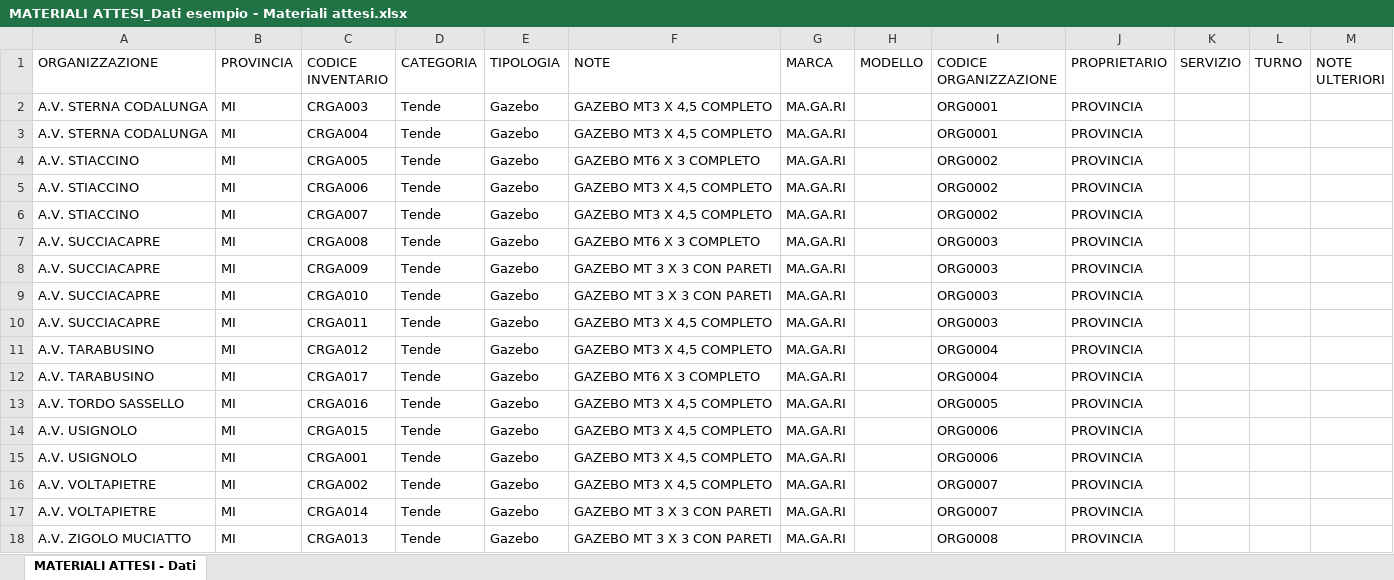
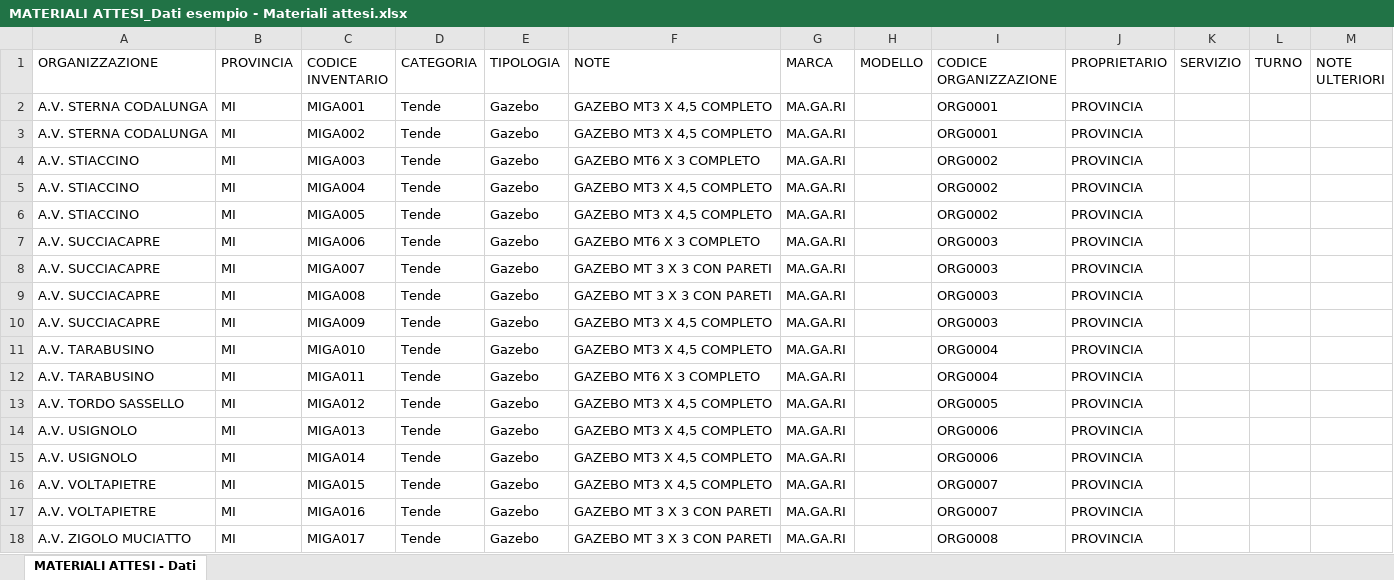
Before and after one commit to linkingtechnologies/camila-php-framework-app-plugin-segreteria-campo, an Excel workbook: examples/it/MATERIALI ATTESI_Dati esempio - Materiali attesi.xlsx, sheet MATERIALI ATTESI - Dati, drawn as a sheet; values as stored, in another font and other column widths than the file's, no borders; the diff names each change by its address in the sheet, - before the commit and + after, or states it on an @@ line.

Commit message:
Update MATERIALI ATTESI_Dati esempio - Materiali attesi.xlsx

```diff
--- a/examples/it/MATERIALI ATTESI_Dati esempio - Materiali attesi.xlsx (sheet MATERIALI ATTESI - Dati)
+++ b/examples/it/MATERIALI ATTESI_Dati esempio - Materiali attesi.xlsx (sheet MATERIALI ATTESI - Dati)
-C2 (CODICE INVENTARIO): CRGA003
+C2 (CODICE INVENTARIO): MIGA001
-C3 (CODICE INVENTARIO): CRGA004
+C3 (CODICE INVENTARIO): MIGA002
-C4 (CODICE INVENTARIO): CRGA005
+C4 (CODICE INVENTARIO): MIGA003
-C5 (CODICE INVENTARIO): CRGA006
+C5 (CODICE INVENTARIO): MIGA004
-C6 (CODICE INVENTARIO): CRGA007
+C6 (CODICE INVENTARIO): MIGA005
-C7 (CODICE INVENTARIO): CRGA008
+C7 (CODICE INVENTARIO): MIGA006
-C8 (CODICE INVENTARIO): CRGA009
+C8 (CODICE INVENTARIO): MIGA007
-C9 (CODICE INVENTARIO): CRGA010
+C9 (CODICE INVENTARIO): MIGA008
-C10 (CODICE INVENTARIO): CRGA011
+C10 (CODICE INVENTARIO): MIGA009
-C11 (CODICE INVENTARIO): CRGA012
+C11 (CODICE INVENTARIO): MIGA010
-C12 (CODICE INVENTARIO): CRGA017
+C12 (CODICE INVENTARIO): MIGA011
-C13 (CODICE INVENTARIO): CRGA016
+C13 (CODICE INVENTARIO): MIGA012
-C14 (CODICE INVENTARIO): CRGA015
+C14 (CODICE INVENTARIO): MIGA013
-C15 (CODICE INVENTARIO): CRGA001
+C15 (CODICE INVENTARIO): MIGA014
-C16 (CODICE INVENTARIO): CRGA002
+C16 (CODICE INVENTARIO): MIGA015
-C17 (CODICE INVENTARIO): CRGA014
+C17 (CODICE INVENTARIO): MIGA016
-C18 (CODICE INVENTARIO): CRGA013
+C18 (CODICE INVENTARIO): MIGA017
```
